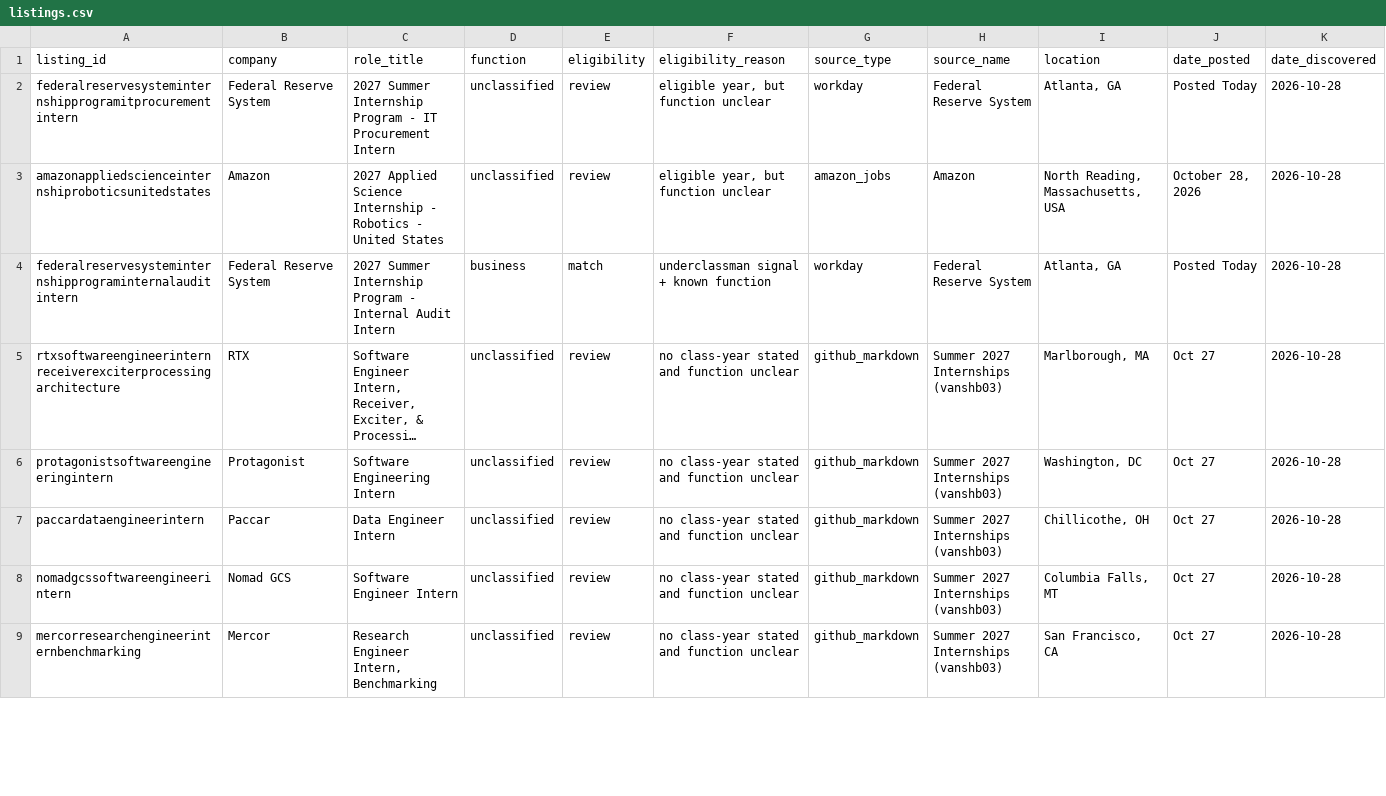
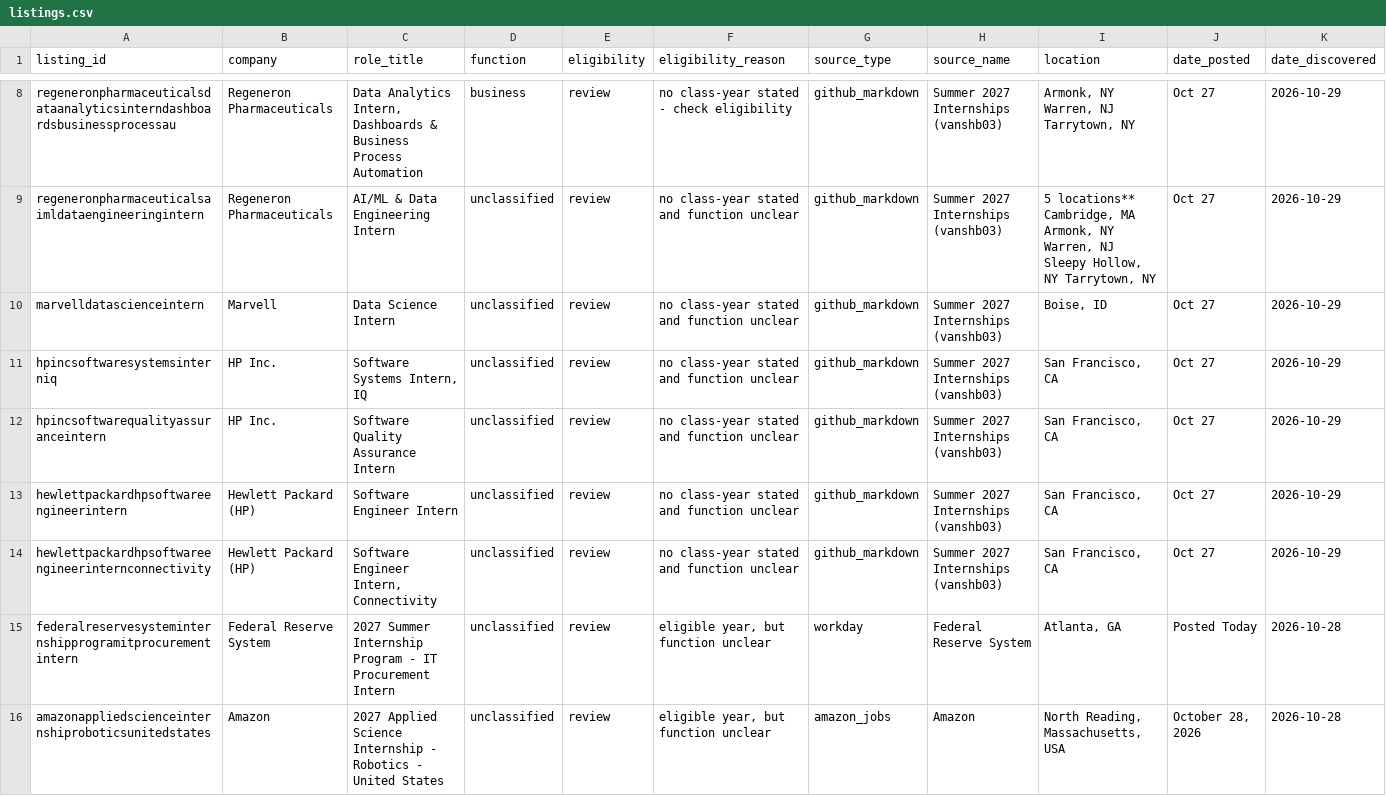
Before and after one commit to shivendaw-byte/internship-watcher, a CSV file: listings.csv, drawn as a sheet; only a part is shown, gaps mark what is left out; the shorter side is filled out with more unchanged rows; long unchanged cells end in …; rows hold the shown columns only; the diff covers the shown part only; the diff names each change by its address in the sheet, - before the commit and + after, or states it on an @@ line.

```diff
--- a/listings.csv
+++ b/listings.csv
+row 8: regeneronpharmaceuticalsdataanalyticsinterndashboardsbusinessprocessau | Regeneron Pharmaceuticals | Data Analytics Intern, Dashboards & Business Process Automation | business | review | no class-year stated - check eligibility | github_markdown | Summer 2027 Internships (vanshb03) | Armonk, NY Warren, NJ Tarrytown, NY | Oct 27 | 2026-10-29
+row 9: regeneronpharmaceuticalsaimldataengineeringintern | Regeneron Pharmaceuticals | AI/ML & Data Engineering Intern | unclassified | review | no class-year stated and function unclear | github_markdown | Summer 2027 Internships (vanshb03) | 5 locations** Cambridge, MA Armonk, NY Warren, NJ Sleepy Hollow, NY Tarrytown, NY | Oct 27 | 2026-10-29
+row 10: marvelldatascienceintern | Marvell | Data Science Intern | unclassified | review | no class-year stated and function unclear | github_markdown | Summer 2027 Internships (vanshb03) | Boise, ID | Oct 27 | 2026-10-29
+row 11: hpincsoftwaresystemsinterniq | HP Inc. | Software Systems Intern, IQ | unclassified | review | no class-year stated and function unclear | github_markdown | Summer 2027 Internships (vanshb03) | San Francisco, CA | Oct 27 | 2026-10-29
+row 12: hpincsoftwarequalityassuranceintern | HP Inc. | Software Quality Assurance Intern | unclassified | review | no class-year stated and function unclear | github_markdown | Summer 2027 Internships (vanshb03) | San Francisco, CA | Oct 27 | 2026-10-29
+row 13: hewlettpackardhpsoftwareengineerintern | Hewlett Packard (HP) | Software Engineer Intern | unclassified | review | no class-year stated and function unclear | github_markdown | Summer 2027 Internships (vanshb03) | San Francisco, CA | Oct 27 | 2026-10-29
+row 14: hewlettpackardhpsoftwareengineerinternconnectivity | Hewlett Packard (HP) | Software Engineer Intern, Connectivity | unclassified | review | no class-year stated and function unclear | github_markdown | Summer 2027 Internships (vanshb03) | San Francisco, CA | Oct 27 | 2026-10-29
```
Also changed, not shown: 6 added rows elsewhere in this file, 1 other file.
